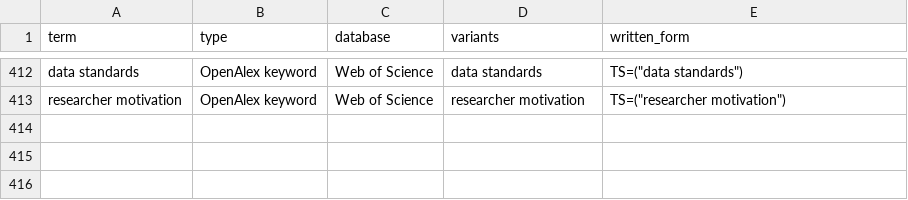
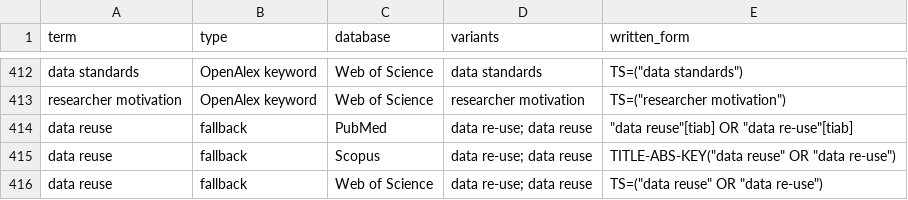
Before and after one commit to zackbatist/RDS-Review, a CSV file: data/search_tests/term_syntax.csv, drawn as a sheet; only a part is shown, gaps mark what is left out; the diff names each change by its address in the sheet, - before the commit and + after, or states it on an @@ line.

Commit message:
Add reuse fallback term and end the step 3 load at 2025
- Add "data reuse" OR "data re-use" as a fallback reuse term for PubMed, Scopus and Web of Science in terms.csv and term_syntax.csv, since every development set source coded reuse is also coded sharing
- End the step 3 date limit at 2025 and rename the load column to load_2015_2025 in terms.csv and 00-search-development.ipynb
- Fill Scopus precision sample abstracts missing from OpenAlex and Crossref through the Scopus Abstract Retrieval API
- Update the fallback rule, load span and outputs in notes/2026-11-11-search-development-plan.qmd
- Record the first PubMed and Scopus run and these changes in log.md

```diff
--- a/data/search_tests/term_syntax.csv
+++ b/data/search_tests/term_syntax.csv
+row 414: data reuse | fallback | PubMed | data re-use; data reuse | "data reuse"[tiab] OR "data re-use"[tiab]
+row 415: data reuse | fallback | Scopus | data re-use; data reuse | TITLE-ABS-KEY("data reuse" OR "data re-use")
+row 416: data reuse | fallback | Web of Science | data re-use; data reuse | TS=("data reuse" OR "data re-use")
```
Also changed, not shown: data/search_tests/terms.csv, 5 other files.
